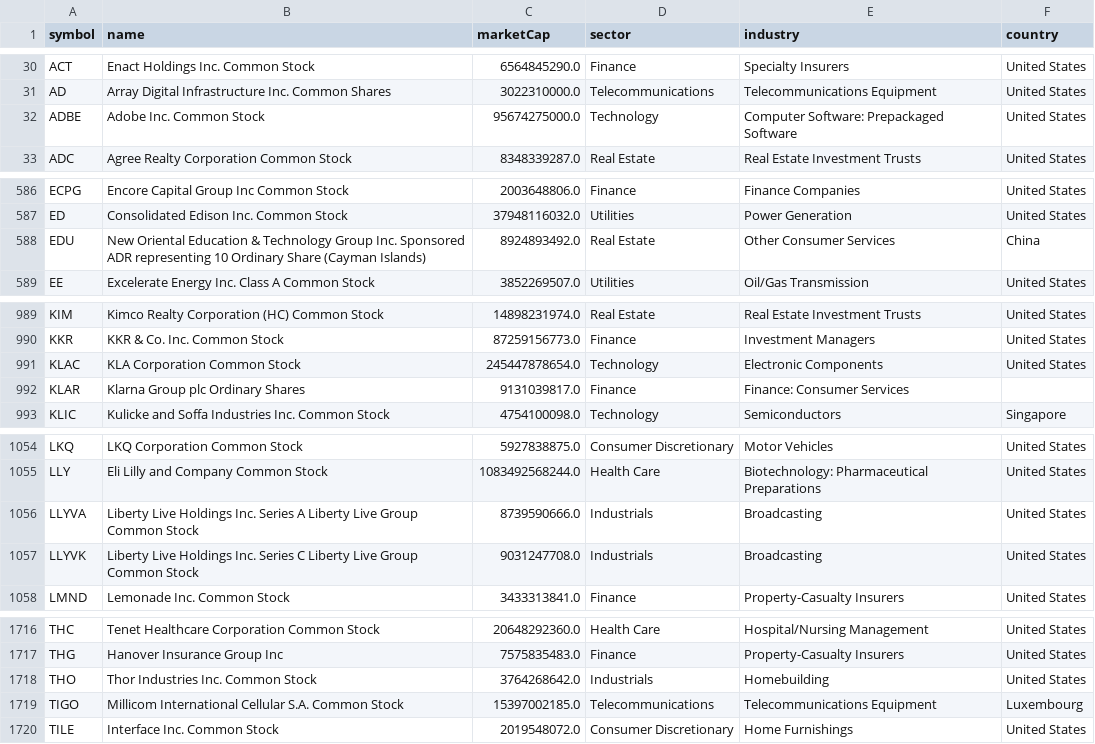
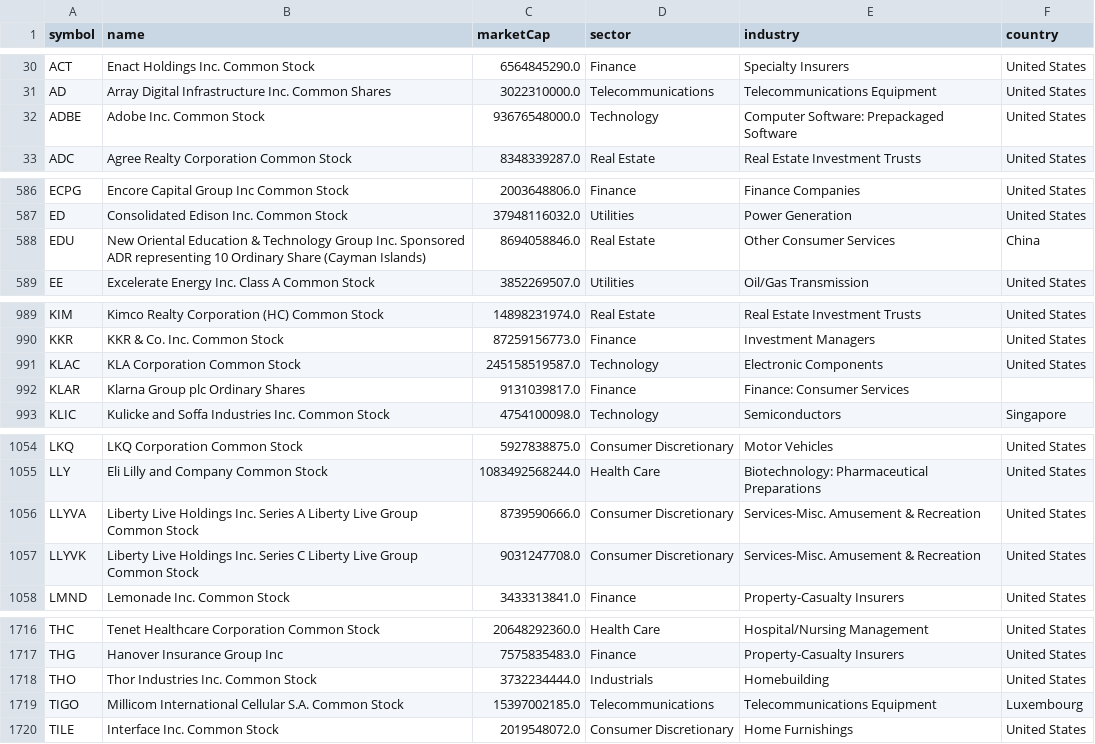
Before and after one commit to Mates99/swing-screener, a CSV file: results/universe.csv, drawn as a sheet; only a part is shown, gaps mark what is left out.

```diff
--- a/results/universe.csv
+++ b/results/universe.csv
@@ -31,3 +31,3 @@ ACT,Enact Holdings Inc. Common Stock,6564845290.0,Finance,Specialty Insurers,Uni
 AD,Array Digital Infrastructure Inc. Common Shares,3022310000.0,Telecommunications,Telecommunications Equipment,United States
-ADBE,Adobe Inc. Common Stock,95674275000.0,Technology,Computer Software: Prepackaged Software,United States
+ADBE,Adobe Inc. Common Stock,93676548000.0,Technology,Computer Software: Prepackaged Software,United States
 ADC,Agree Realty Corporation Common Stock,8348339287.0,Real Estate,Real Estate Investment Trusts,United States
@@ -587,3 +587,3 @@ ECPG,Encore Capital Group Inc Common Stock,2003648806.0,Finance,Finance Companie
 ED,Consolidated Edison Inc. Common Stock,37948116032.0,Utilities,Power Generation,United States
-EDU,New Oriental Education & Technology Group Inc. Sponsored ADR representing 10 Ordinary Share (Cayman Islands),8924893492.0,Real Estate,Other Consumer Services,China
+EDU,New Oriental Education & Technology Group Inc. Sponsored ADR representing 10 Ordinary Share (Cayman Islands),8694058846.0,Real Estate,Other Consumer Services,China
 EE,Excelerate Energy Inc. Class A Common Stock,3852269507.0,Utilities,Oil/Gas Transmission,United States
@@ -990,3 +990,3 @@ KIM,Kimco Realty Corporation (HC) Common Stock,14898231974.0,Real Estate,Real Es
 KKR,KKR & Co. Inc. Common Stock,87259156773.0,Finance,Investment Managers,United States
-KLAC,KLA Corporation Common Stock,245447878654.0,Technology,Electronic Components,United States
+KLAC,KLA Corporation Common Stock,245158519587.0,Technology,Electronic Components,United States
 KLAR,Klarna Group plc Ordinary Shares,9131039817.0,Finance,Finance: Consumer Services,
@@ -1055,4 +1055,4 @@ LKQ,LKQ Corporation Common Stock,5927838875.0,Consumer Discretionary,Motor Vehic
 LLY,Eli Lilly and Company Common Stock,1083492568244.0,Health Care,Biotechnology: Pharmaceutical Preparations,United States
-LLYVA,Liberty Live Holdings Inc. Series A Liberty Live Group Common Stock,8739590666.0,Industrials,Broadcasting,United States
-LLYVK,Liberty Live Holdings Inc. Series C Liberty Live Group Common Stock,9031247708.0,Industrials,Broadcasting,United States
+LLYVA,Liberty Live Holdings Inc. Series A Liberty Live Group Common Stock,8739590666.0,Consumer Discretionary,Services-Misc. Amusement & Recreation,United States
+LLYVK,Liberty Live Holdings Inc. Series C Liberty Live Group Common Stock,9031247708.0,Consumer Discretionary,Services-Misc. Amusement & Recreation,United States
 LMND,Lemonade Inc. Common Stock,3433313841.0,Finance,Property-Casualty Insurers,United States
@@ -1717,3 +1717,3 @@ THC,Tenet Healthcare Corporation Common Stock,20648292360.0,Health Care,Hospital
 THG,Hanover Insurance Group Inc,7575835483.0,Finance,Property-Casualty Insurers,United States
-THO,Thor Industries Inc. Common Stock,3764268642.0,Industrials,Homebuilding,United States
+THO,Thor Industries Inc. Common Stock,3732234444.0,Industrials,Homebuilding,United States
 TIGO,Millicom International Cellular S.A. Common Stock,15397002185.0,Telecommunications,Telecommunications Equipment,Luxembourg
```
Also changed, not shown: results/all.csv, 1 other file.
